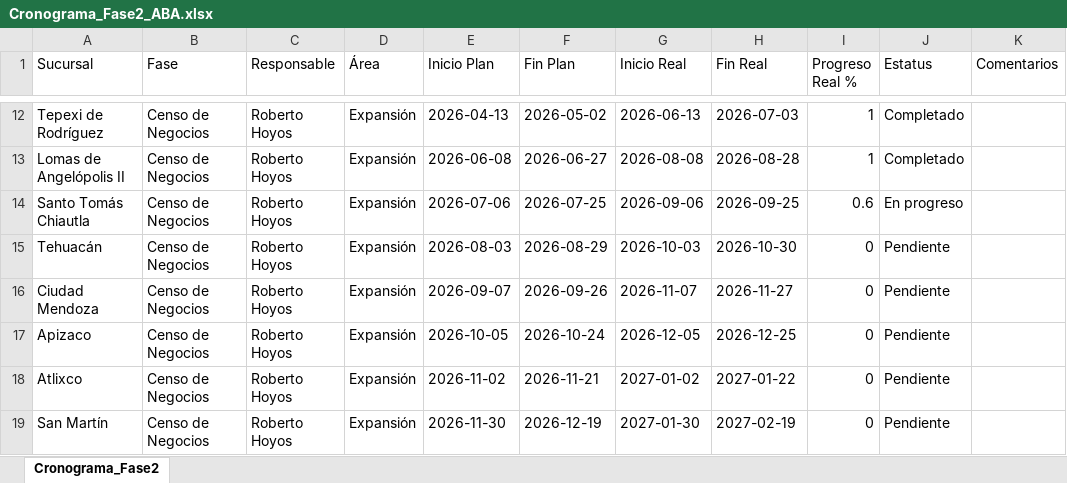
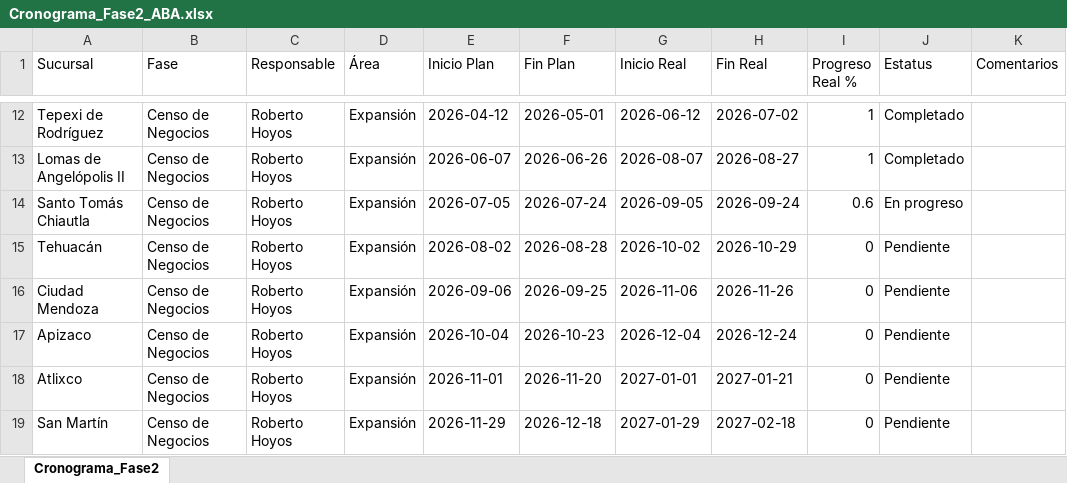
Before and after one commit to Reynagaproyectos/cronograma, an Excel workbook: Cronograma_Fase2_ABA.xlsx, sheet Cronograma_Fase2, drawn as a sheet; only a part is shown, gaps mark what is left out; values as stored, in another font and other column widths than the file's, no borders; the diff covers the shown part only; the diff names each change by its address in the sheet, - before the commit and + after, or states it on an @@ line.

Commit message:
Dashboard update: Avance de cronograma actualizado vía API

```diff
--- a/Cronograma_Fase2_ABA.xlsx (sheet Cronograma_Fase2)
+++ b/Cronograma_Fase2_ABA.xlsx (sheet Cronograma_Fase2)
-E12 (Inicio Plan): 2026-04-13
+E12 (Inicio Plan): 2026-04-12
-F12 (Fin Plan): 2026-05-02
+F12 (Fin Plan): 2026-05-01
-G12 (Inicio Real): 2026-06-13
+G12 (Inicio Real): 2026-06-12
-H12 (Fin Real): 2026-07-03
+H12 (Fin Real): 2026-07-02
-E13 (Inicio Plan): 2026-06-08
+E13 (Inicio Plan): 2026-06-07
-F13 (Fin Plan): 2026-06-27
+F13 (Fin Plan): 2026-06-26
-G13 (Inicio Real): 2026-08-08
+G13 (Inicio Real): 2026-08-07
-H13 (Fin Real): 2026-08-28
+H13 (Fin Real): 2026-08-27
-E14 (Inicio Plan): 2026-07-06
+E14 (Inicio Plan): 2026-07-05
-F14 (Fin Plan): 2026-07-25
+F14 (Fin Plan): 2026-07-24
-G14 (Inicio Real): 2026-09-06
+G14 (Inicio Real): 2026-09-05
-H14 (Fin Real): 2026-09-25
+H14 (Fin Real): 2026-09-24
-E15 (Inicio Plan): 2026-08-03
+E15 (Inicio Plan): 2026-08-02
-F15 (Fin Plan): 2026-08-29
+F15 (Fin Plan): 2026-08-28
-G15 (Inicio Real): 2026-10-03
+G15 (Inicio Real): 2026-10-02
-H15 (Fin Real): 2026-10-30
+H15 (Fin Real): 2026-10-29
-E16 (Inicio Plan): 2026-09-07
+E16 (Inicio Plan): 2026-09-06
-F16 (Fin Plan): 2026-09-26
+F16 (Fin Plan): 2026-09-25
-G16 (Inicio Real): 2026-11-07
+G16 (Inicio Real): 2026-11-06
-H16 (Fin Real): 2026-11-27
+H16 (Fin Real): 2026-11-26
-E17 (Inicio Plan): 2026-10-05
+E17 (Inicio Plan): 2026-10-04
-F17 (Fin Plan): 2026-10-24
+F17 (Fin Plan): 2026-10-23
-G17 (Inicio Real): 2026-12-05
+G17 (Inicio Real): 2026-12-04
-H17 (Fin Real): 2026-12-25
+H17 (Fin Real): 2026-12-24
-E18 (Inicio Plan): 2026-11-02
+E18 (Inicio Plan): 2026-11-01
-F18 (Fin Plan): 2026-11-21
+F18 (Fin Plan): 2026-11-20
-G18 (Inicio Real): 2027-01-02
+G18 (Inicio Real): 2027-01-01
-H18 (Fin Real): 2027-01-22
+H18 (Fin Real): 2027-01-21
-E19 (Inicio Plan): 2026-11-30
+E19 (Inicio Plan): 2026-11-29
-F19 (Fin Plan): 2026-12-19
+F19 (Fin Plan): 2026-12-18
-G19 (Inicio Real): 2027-01-30
+G19 (Inicio Real): 2027-01-29
-H19 (Fin Real): 2027-02-19
+H19 (Fin Real): 2027-02-18
```
Also changed, not shown: 290 edited cells elsewhere in this sheet.
